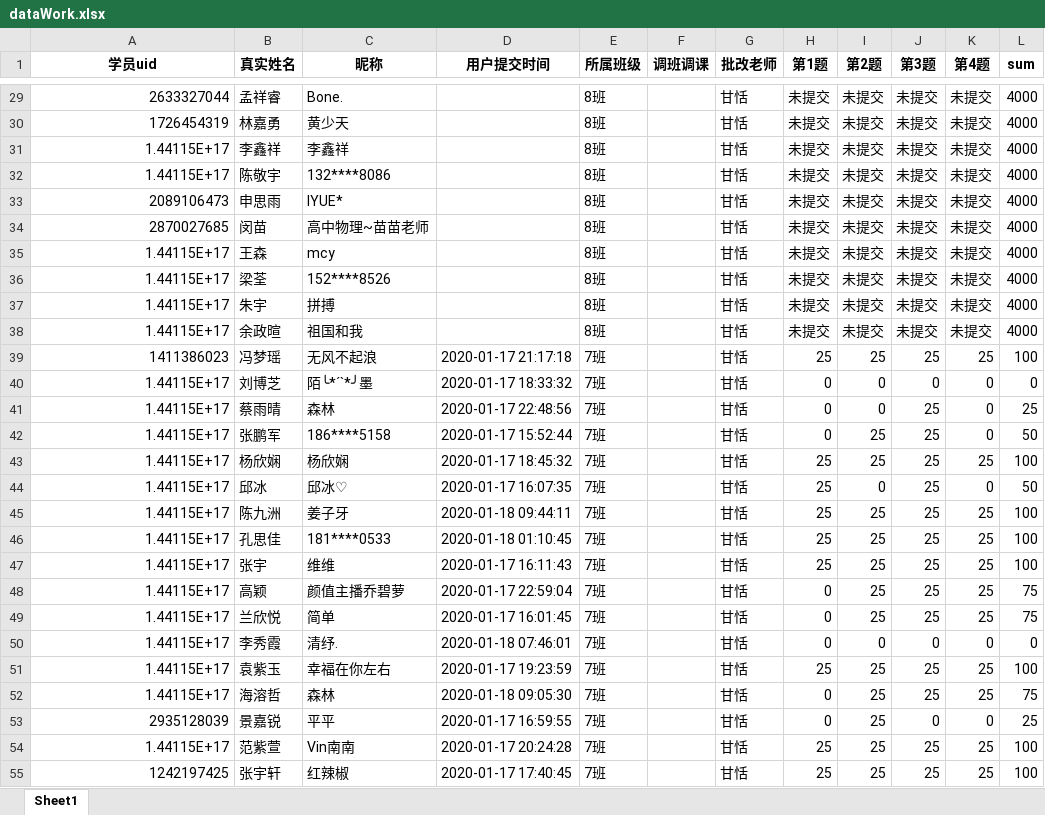
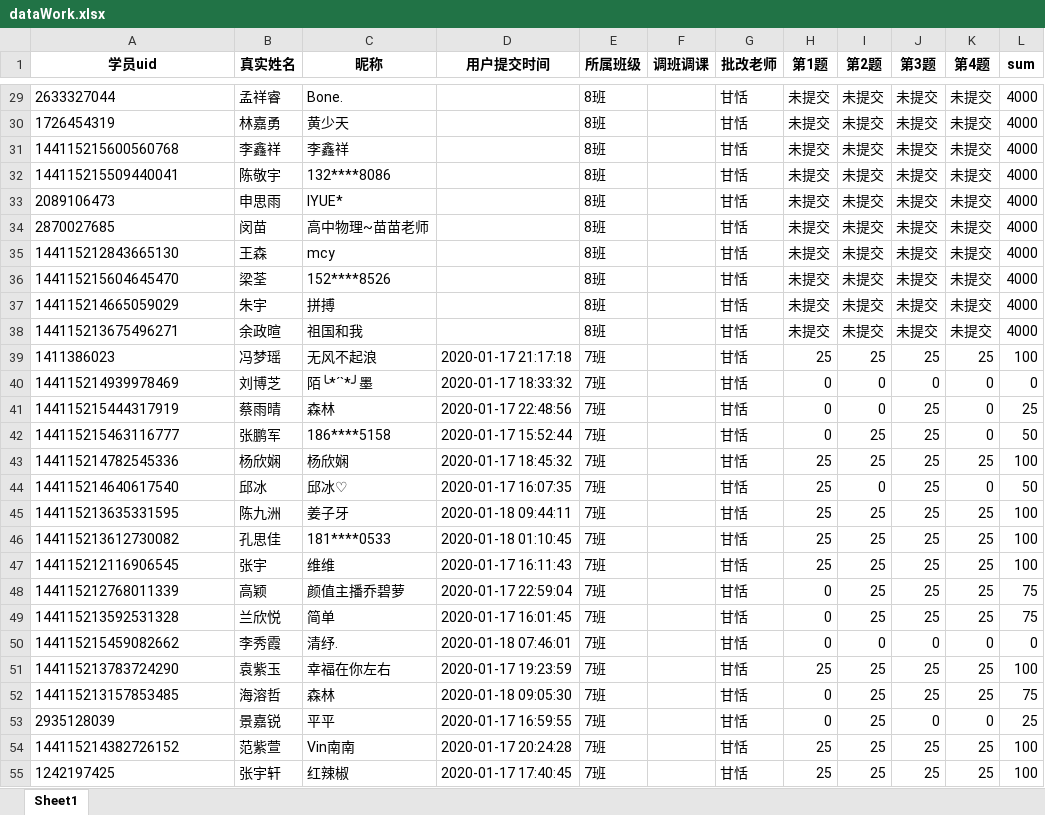
Before and after one commit to Campanulata/wechatBot, an Excel workbook: 学情反馈解决方案/dataWork.xlsx, sheet Sheet1, drawn as a sheet; only a part is shown, gaps mark what is left out; values as stored, in another font and other column widths than the file's, no borders; the diff covers the shown part only; the diff names each change by its address in the sheet, - before the commit and + after, or states it on an @@ line.

```diff
--- a/学情反馈解决方案/dataWork.xlsx (sheet Sheet1)
+++ b/学情反馈解决方案/dataWork.xlsx (sheet Sheet1)
-A29:A30 alignment: right
+A29:A30 alignment: left
-A31 (学员uid): 1.44115E+17
+A31 (学员uid): 144115215600560768
-A32 (学员uid): 1.44115E+17
+A32 (学员uid): 144115215509440041
-A33:A34 alignment: right
+A33:A34 alignment: left
-A35 (学员uid): 1.44115E+17
+A35 (学员uid): 144115212843665130
-A36 (学员uid): 1.44115E+17
+A36 (学员uid): 144115215604645470
-A37 (学员uid): 1.44115E+17
+A37 (学员uid): 144115214665059029
-A38 (学员uid): 1.44115E+17
+A38 (学员uid): 144115213675496271
-A39 alignment: right
+A39 alignment: left
-A40 (学员uid): 1.44115E+17
+A40 (学员uid): 144115214939978469
-A41 (学员uid): 1.44115E+17
+A41 (学员uid): 144115215444317919
-A42 (学员uid): 1.44115E+17
+A42 (学员uid): 144115215463116777
-A43 (学员uid): 1.44115E+17
+A43 (学员uid): 144115214782545336
-A44 (学员uid): 1.44115E+17
+A44 (学员uid): 144115214640617540
-A45 (学员uid): 1.44115E+17
+A45 (学员uid): 144115213635331595
-A46 (学员uid): 1.44115E+17
+A46 (学员uid): 144115213612730082
-A47 (学员uid): 1.44115E+17
+A47 (学员uid): 144115212116906545
-A48 (学员uid): 1.44115E+17
+A48 (学员uid): 144115212768011339
-A49 (学员uid): 1.44115E+17
+A49 (学员uid): 144115213592531328
-A50 (学员uid): 1.44115E+17
+A50 (学员uid): 144115215459082662
-A51 (学员uid): 1.44115E+17
+A51 (学员uid): 144115213783724290
-A52 (学员uid): 1.44115E+17
+A52 (学员uid): 144115213157853485
-A53 alignment: right
+A53 alignment: left
-A54 (学员uid): 1.44115E+17
+A54 (学员uid): 144115214382726152
-A55 alignment: right
+A55 alignment: left
```
Also changed, not shown: 42 edited cells and cell formats elsewhere in this sheet, 学情反馈解决方案/dfAll.xlsx, 学情反馈解决方案/feedback.xlsx, 4 other files.
